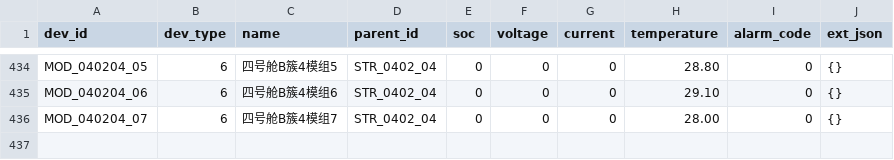
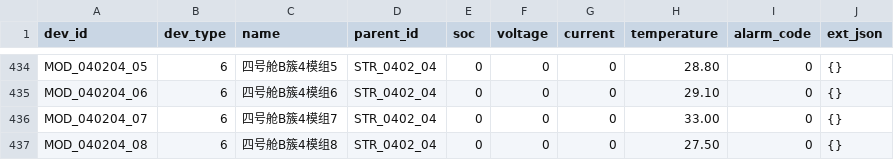
Before and after one commit to dudududuya/wind-storage-equipment-manage, a CSV file: data/dev.csv, drawn as a sheet; only a part is shown, gaps mark what is left out.

```diff
--- a/data/dev.csv
+++ b/data/dev.csv
@@ -435,2 +435,3 @@ MOD_040204_05,6,四号舱B簇4模组5,STR_0402_04,0,0,0,28.80,0,"{}"
 MOD_040204_06,6,四号舱B簇4模组6,STR_0402_04,0,0,0,29.10,0,"{}"
-MOD_040204_07,6,四号舱B簇4模组7,STR_0402_04,0,0,0,28.00,0,"{}"
+MOD_040204_07,6,四号舱B簇4模组7,STR_0402_04,0,0,0,33.00,0,"{}"
+MOD_040204_08,6,四号舱B簇4模组8,STR_0402_04,0,0,0,27.50,0,"{}"
```
Also changed, not shown: 5 other files.
